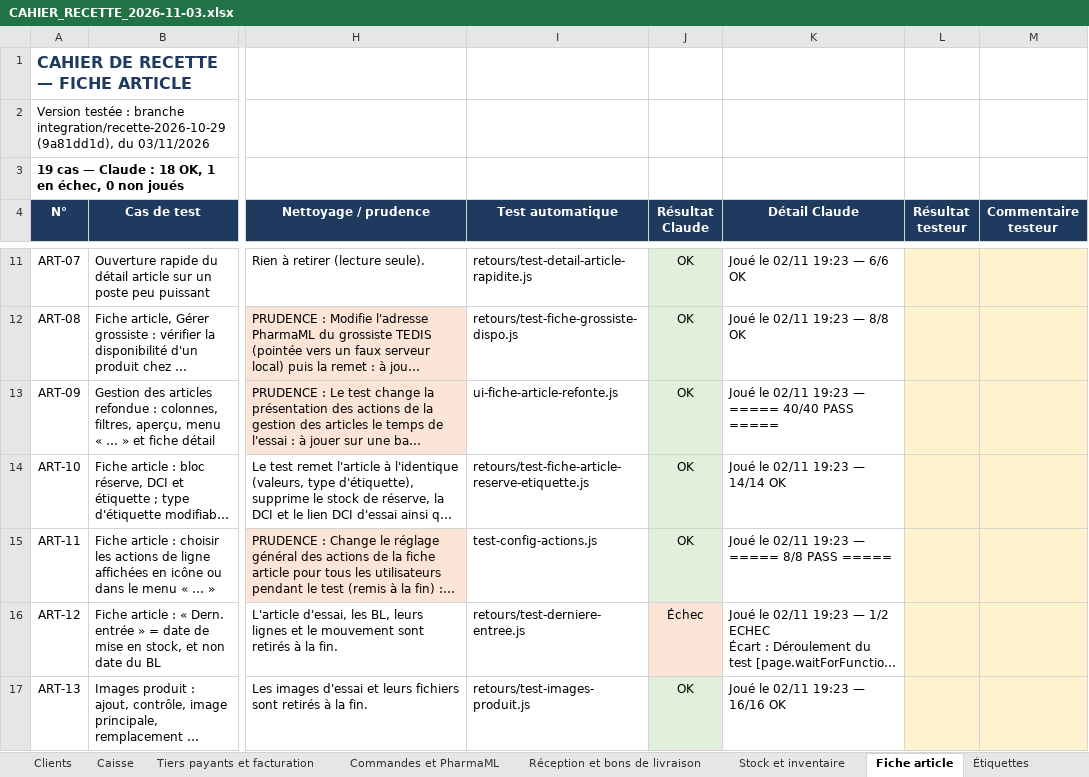
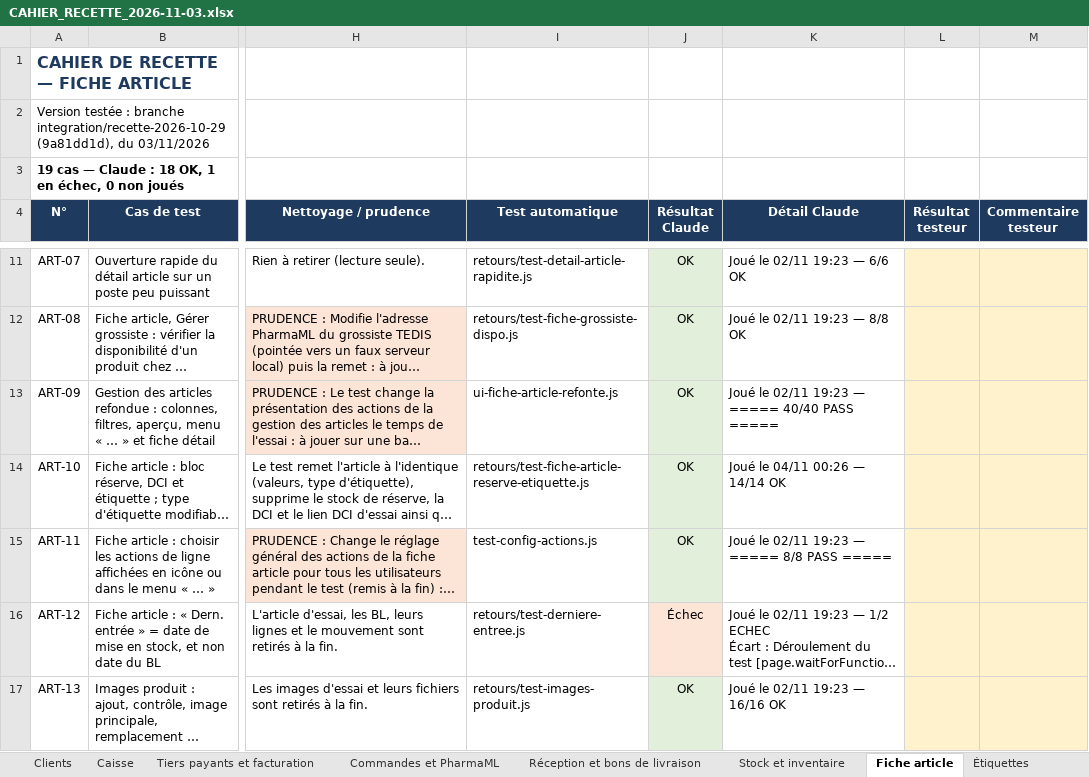
Before and after one commit to airm5500/prestige, an Excel workbook: docs/notices/codex-serie-2026-11-03/CAHIER_RECETTE_2026-11-03.xlsx, sheet Fiche article, drawn as a sheet; only a part is shown, gaps mark what is left out; long unchanged cells end in …; values as stored, in another font and other column widths than the file's, no borders; conditional formats not drawn; the diff names each change by its address in the sheet, - before the commit and + after, or states it on an @@ line.

```diff
--- a/docs/notices/codex-serie-2026-11-03/CAHIER_RECETTE_2026-11-03.xlsx (sheet Fiche article)
+++ b/docs/notices/codex-serie-2026-11-03/CAHIER_RECETTE_2026-11-03.xlsx (sheet Fiche article)
-K14 (Détail Claude): Joué le 02/11 19:23 — 14/14 OK
+K14 (Détail Claude): Joué le 04/11 00:26 — 14/14 OK
```
Also changed, not shown: sheet Application mobile, sheet Stock et inventaire, sheet Commandes et PharmaML, other sheet tabs, docs/recette/CAHIER_RECETTE_2026-11-03.xlsx.
